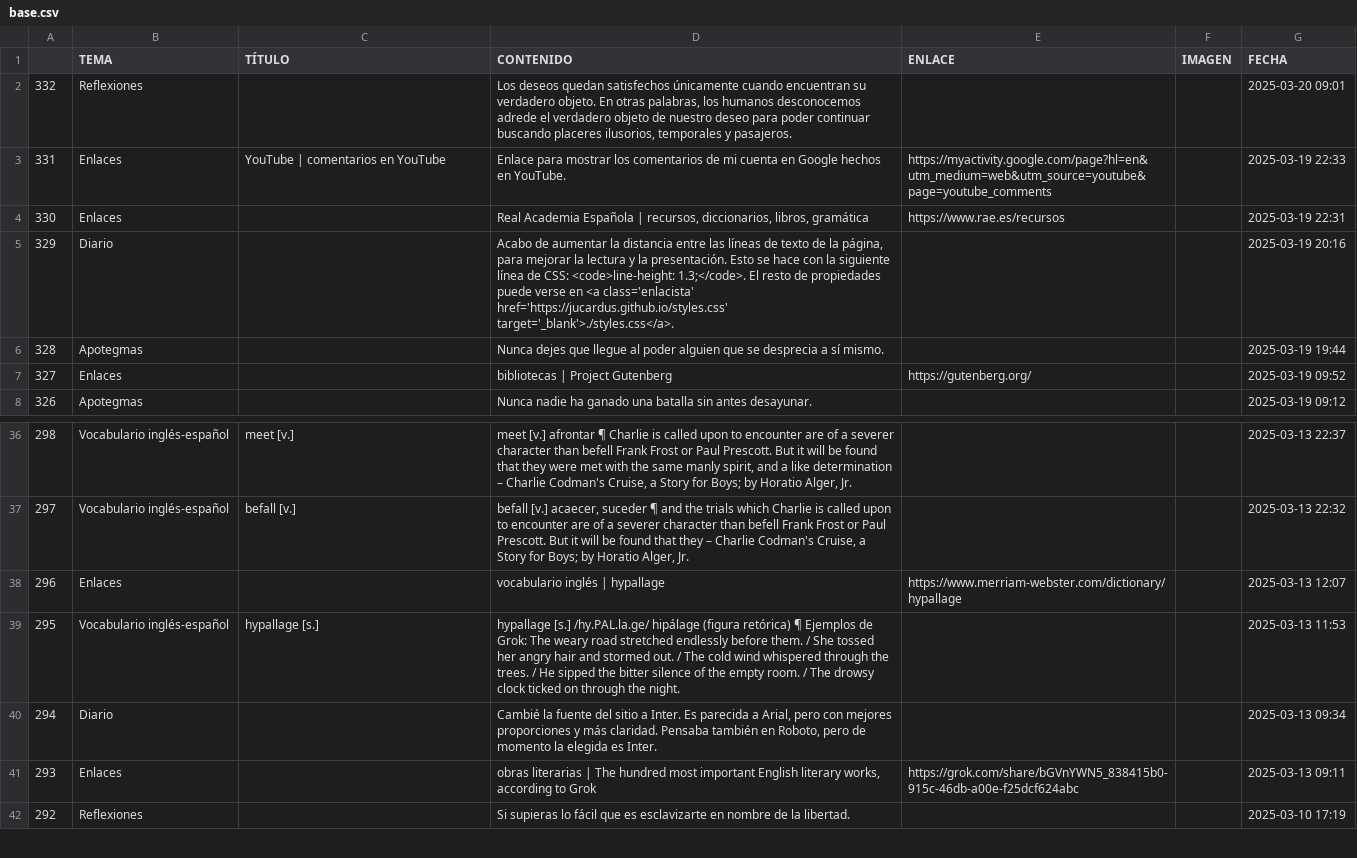
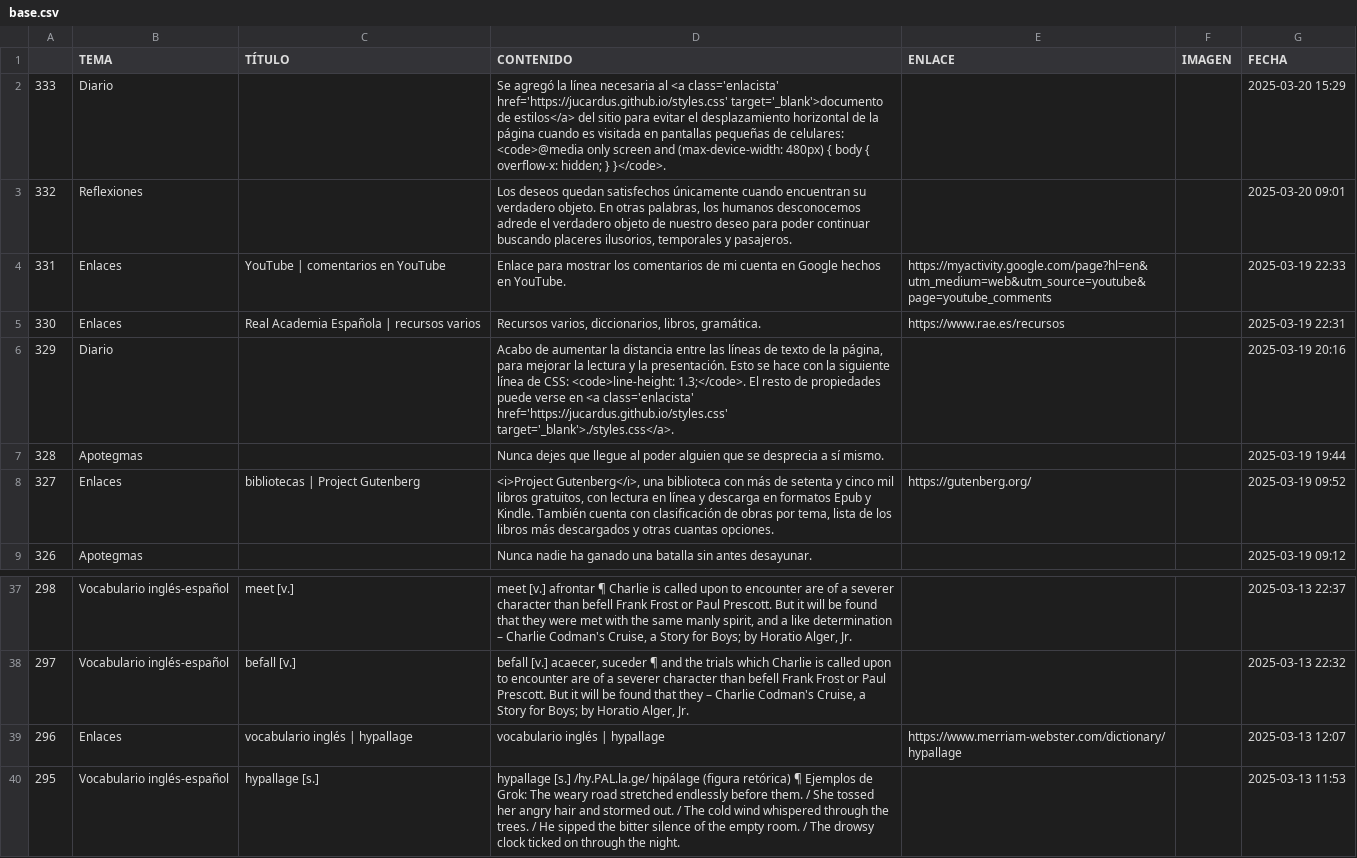
Before and after one commit to jucardus/jucardus.github.io, a CSV file: base.csv, drawn as a sheet; only a part is shown, gaps mark what is left out; the shorter side is filled out with more unchanged rows.

Commit message:
Last Sync: 2025-03-20 21:03:03 (Mobile)

```diff
--- a/base.csv
+++ b/base.csv
@@ -1,8 +1,9 @@
 ,TEMA,TÍTULO,CONTENIDO,ENLACE,IMAGEN,FECHA
+333,Diario,,Se agregó la línea necesaria al <a class='enlacista' href='https://jucardus.github.io/styles.css' target='_blank'>documento de estilos</a> del sitio para evitar el desplazamiento horizontal de la página cuando es visitada en pantallas pequeñas de celulares: <code>@media only screen and (max-device-width: 480px) { body { overflow-x: hidden; } }</code>.,,,2025-03-20 15:29
 332,Reflexiones,,"Los deseos quedan satisfechos únicamente cuando encuentran su verdadero objeto. En otras palabras, los humanos desconocemos adrede el verdadero objeto de nuestro deseo para poder continuar buscando placeres ilusorios, temporales y pasajeros.",,,2025-03-20 09:01
 331,Enlaces,YouTube | comentarios en YouTube,Enlace para mostrar los comentarios de mi cuenta en Google hechos en YouTube.,https://myactivity.google.com/page?hl=en&utm_medium=web&utm_source=youtube&page=youtube_comments,,2025-03-19 22:33
-330,Enlaces,,"Real Academia Española | recursos, diccionarios, libros, gramática",https://www.rae.es/recursos,,2025-03-19 22:31
+330,Enlaces,Real Academia Española | recursos varios,"Recursos varios, diccionarios, libros, gramática.",https://www.rae.es/recursos,,2025-03-19 22:31
 329,Diario,,"Acabo de aumentar la distancia entre las líneas de texto de la página, para mejorar la lectura y la presentación. Esto se hace con la siguiente línea de CSS: <code>line-height: 1.3;</code>. El resto de propiedades puede verse en <a class='enlacista' href='https://jucardus.github.io/styles.css' target='_blank'>./styles.css</a>.",,,2025-03-19 20:16
 328,Apotegmas,,Nunca dejes que llegue al poder alguien que se desprecia a sí mismo.,,,2025-03-19 19:44
-327,Enlaces,,bibliotecas | Project Gutenberg,https://gutenberg.org/,,2025-03-19 09:52
+327,Enlaces,bibliotecas | Project Gutenberg,"<i>Project Gutenberg</i>, una biblioteca con más de setenta y cinco mil libros gratuitos, con lectura en línea y descarga en formatos Epub y Kindle. También cuenta con clasificación de obras por tema, lista de los libros más descargados y otras cuantas opciones.",https://gutenberg.org/,,2025-03-19 09:52
 326,Apotegmas,,Nunca nadie ha ganado una batalla sin antes desayunar.,,,2025-03-19 09:12
@@ -37,3 +38,3 @@
 297,Vocabulario inglés-español,befall [v.],"befall [v.] acaecer, suceder ¶ and the trials which Charlie is called upon to encounter are of a severer character than befell Frank Frost or Paul Prescott. But it will be found that they – Charlie Codman's Cruise, a Story for Boys; by Horatio Alger, Jr.",,,2025-03-13 22:32
-296,Enlaces,,vocabulario inglés | hypallage,https://www.merriam-webster.com/dictionary/hypallage,,2025-03-13 12:07
+296,Enlaces,vocabulario inglés | hypallage,vocabulario inglés | hypallage,https://www.merriam-webster.com/dictionary/hypallage,,2025-03-13 12:07
 295,Vocabulario inglés-español,hypallage [s.],hypallage [s.] /hy.PAL.la.ge/ hipálage (figura retórica) ¶ Ejemplos de Grok: The weary road stretched endlessly before them. / She tossed her angry hair and stormed out. / The cold wind whispered through the trees. / He sipped the bitter silence of the empty room. / The drowsy clock ticked on through the night.,,,2025-03-13 11:53
```
